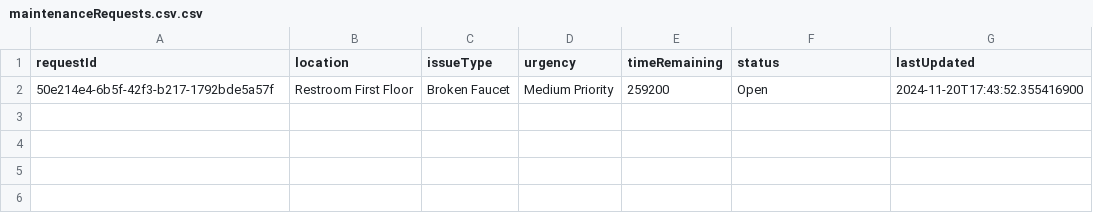
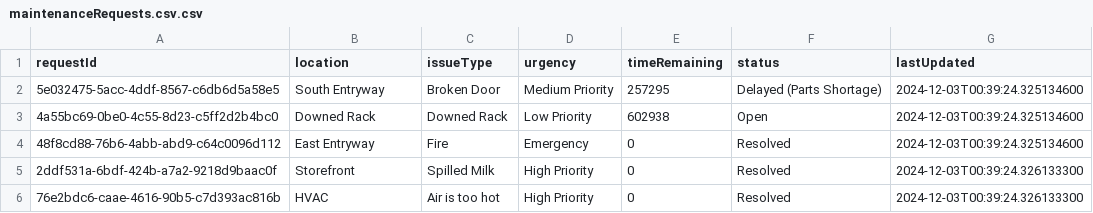
Before and after one commit to jaggergourley/coms-362-project, a CSV file: data/maintenanceRequests.csv.csv, drawn as a sheet; removed rows and columns are numbered as before the commit, all else as after; the diff names each change by its address in the sheet, - before the commit and + after, or states it on an @@ line.

```diff
--- a/data/maintenanceRequests.csv.csv
+++ b/data/maintenanceRequests.csv.csv
-row 2: 50e214e4-6b5f-42f3-b217-1792bde5a57f | Restroom First Floor | Broken Faucet | Medium Priority | 259200 | Open | 2024-11-20T17:43:52.355416900
+row 2: 5e032475-5acc-4ddf-8567-c6db6d5a58e5 | South Entryway | Broken Door | Medium Priority | 257295 | Delayed (Parts Shortage) | 2024-12-03T00:39:24.325134600
+row 3: 4a55bc69-0be0-4c55-8d23-c5ff2d2b4bc0 | Downed Rack | Downed Rack | Low Priority | 602938 | Open | 2024-12-03T00:39:24.325134600
+row 4: 48f8cd88-76b6-4abb-abd9-c64c0096d112 | East Entryway | Fire | Emergency | 0 | Resolved | 2024-12-03T00:39:24.325134600
+row 5: 2ddf531a-6bdf-424b-a7a2-9218d9baac0f | Storefront | Spilled Milk | High Priority | 0 | Resolved | 2024-12-03T00:39:24.326133300
+row 6: 76e2bdc6-caae-4616-90b5-c7d393ac816b | HVAC | Air is too hot | High Priority | 0 | Resolved | 2024-12-03T00:39:24.326133300
```
Also changed, not shown: data/utilities.csv, 6 other files.
